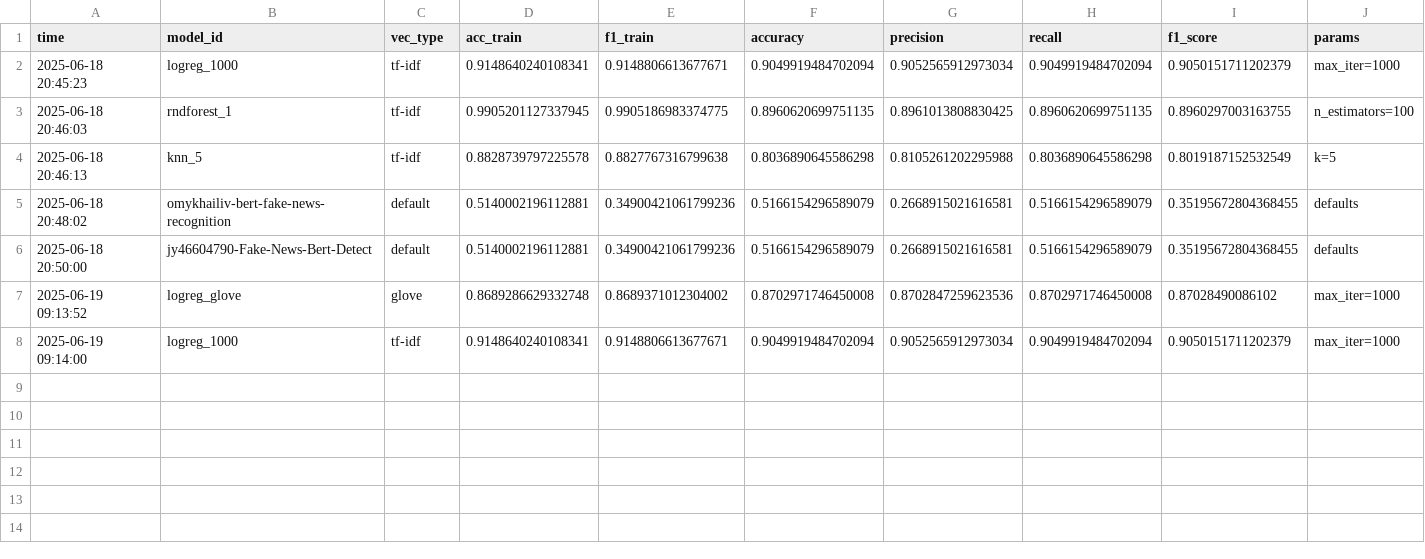
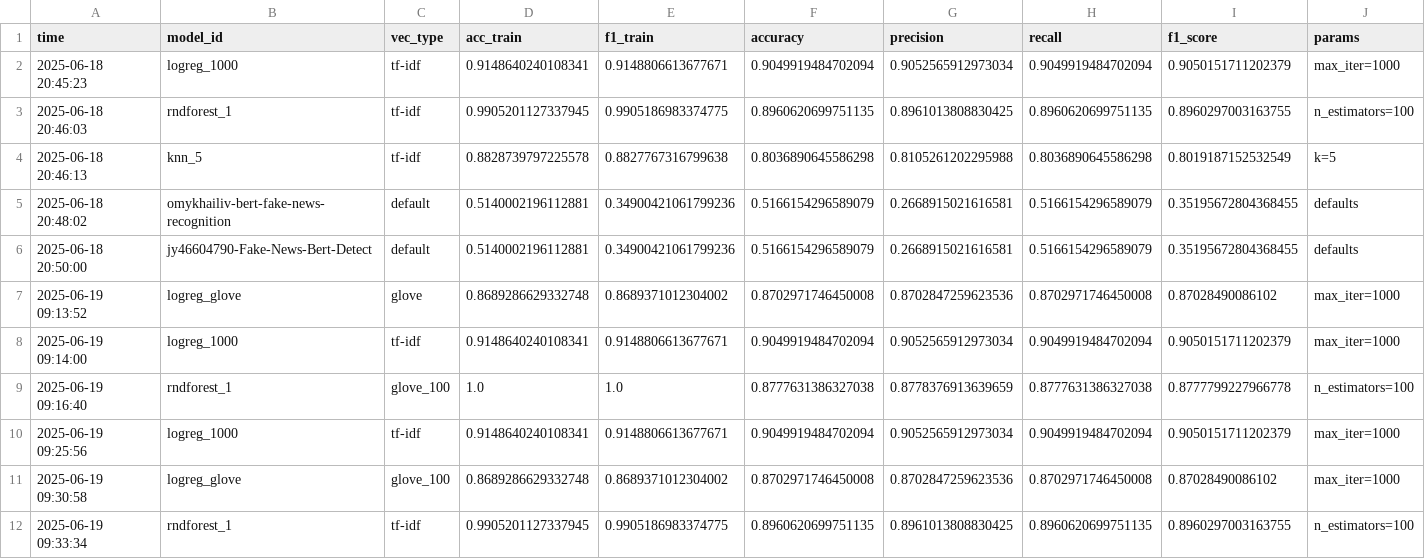
Before and after one commit to gfkpth/NLP_fakenews_detector, a CSV file: results.csv, drawn as a sheet; the diff names each change by its address in the sheet, - before the commit and + after, or states it on an @@ line.

```diff
--- a/results.csv
+++ b/results.csv
+row 9: 2025-06-19 09:16:40 | rndforest_1 | glove_100 | 1.0 | 1.0 | 0.8777631386327038 | 0.8778376913639659 | 0.8777631386327038 | 0.8777799227966778 | n_estimators=100
+row 10: 2025-06-19 09:25:56 | logreg_1000 | tf-idf | 0.9148640240108341 | 0.9148806613677671 | 0.9049919484702094 | 0.9052565912973034 | 0.9049919484702094 | 0.9050151711202379 | max_iter=1000
+row 11: 2025-06-19 09:30:58 | logreg_glove | glove_100 | 0.8689286629332748 | 0.8689371012304002 | 0.8702971746450008 | 0.8702847259623536 | 0.8702971746450008 | 0.87028490086102 | max_iter=1000
+row 12: 2025-06-19 09:33:34 | rndforest_1 | tf-idf | 0.9905201127337945 | 0.9905186983374775 | 0.8960620699751135 | 0.8961013808830425 | 0.8960620699751135 | 0.8960297003163755 | n_estimators=100
```
Also changed, not shown: 2 other files.
